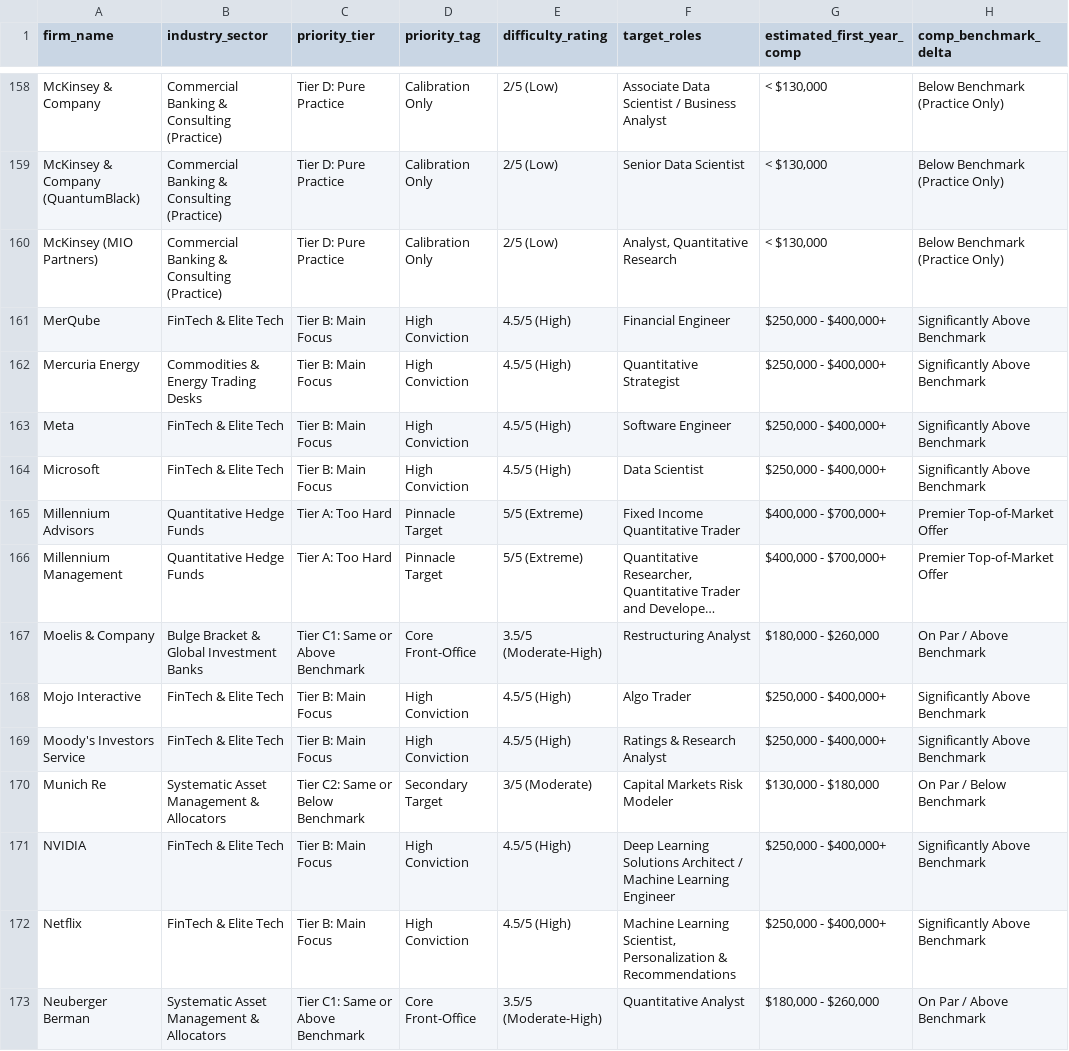
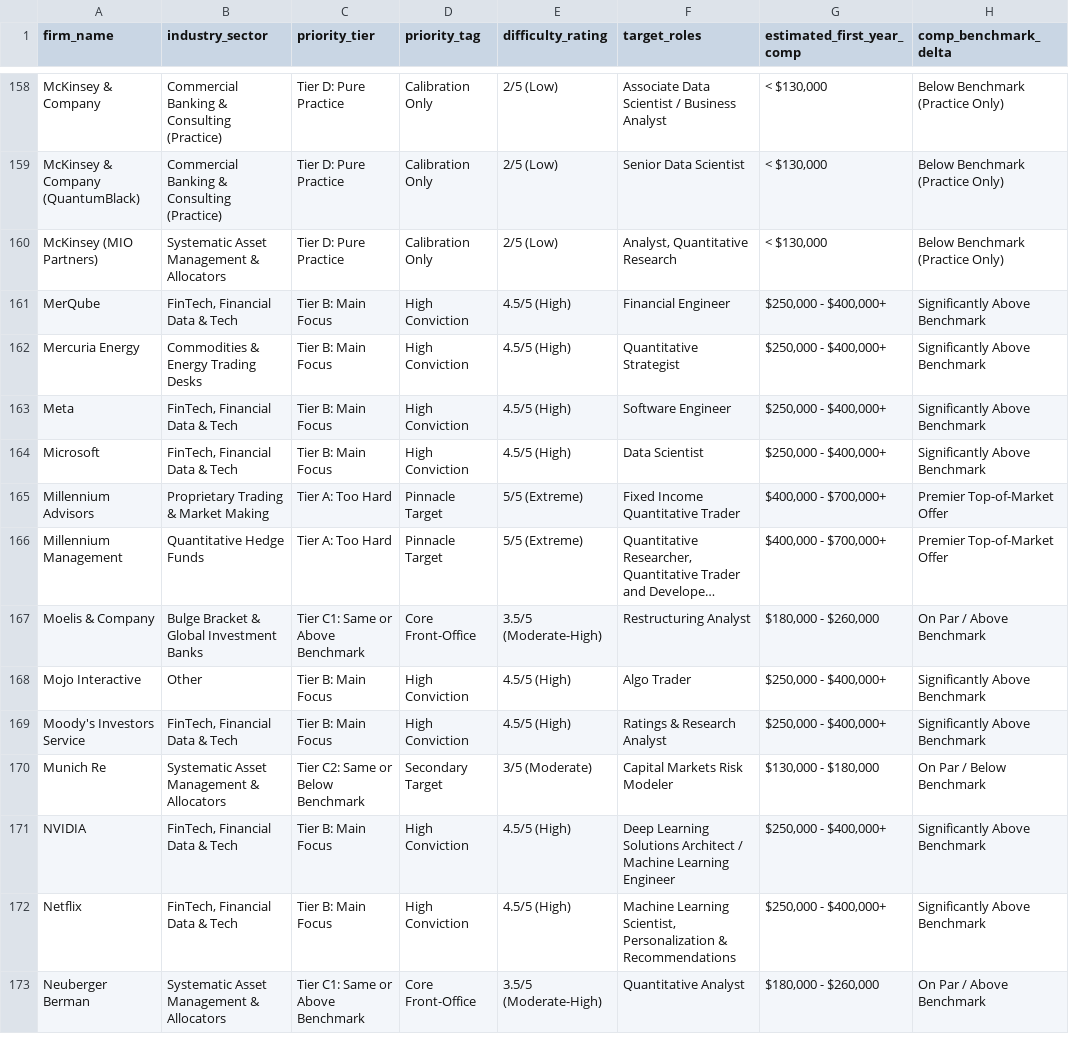
Before and after one commit to tktjky/quant-career-tracker-v2, a CSV file: data/target_firms.csv, drawn as a sheet; only a part is shown, gaps mark what is left out; long unchanged cells end in …; the diff covers the shown part only; the diff names each change by its address in the sheet, - before the commit and + after, or states it on an @@ line.

Commit message:
feat: implement Excel-style multi-select filter engine and audit 8-sector taxonomy

```diff
--- a/data/target_firms.csv
+++ b/data/target_firms.csv
-B160 (industry_sector): Commercial Banking & Consulting (Practice)
+B160 (industry_sector): Systematic Asset Management & Allocators
-B161 (industry_sector): FinTech & Elite Tech
+B161 (industry_sector): FinTech, Financial Data & Tech
-B163:B164 (industry_sector): FinTech & Elite Tech
+B163:B164 (industry_sector): FinTech, Financial Data & Tech
-B165 (industry_sector): Quantitative Hedge Funds
+B165 (industry_sector): Proprietary Trading & Market Making
-B168 (industry_sector): FinTech & Elite Tech
+B168 (industry_sector): Other
-B169 (industry_sector): FinTech & Elite Tech
+B169 (industry_sector): FinTech, Financial Data & Tech
-B171:B172 (industry_sector): FinTech & Elite Tech
+B171:B172 (industry_sector): FinTech, Financial Data & Tech
```
Also changed, not shown: 101 edited cells elsewhere in this file, 11 other files.
